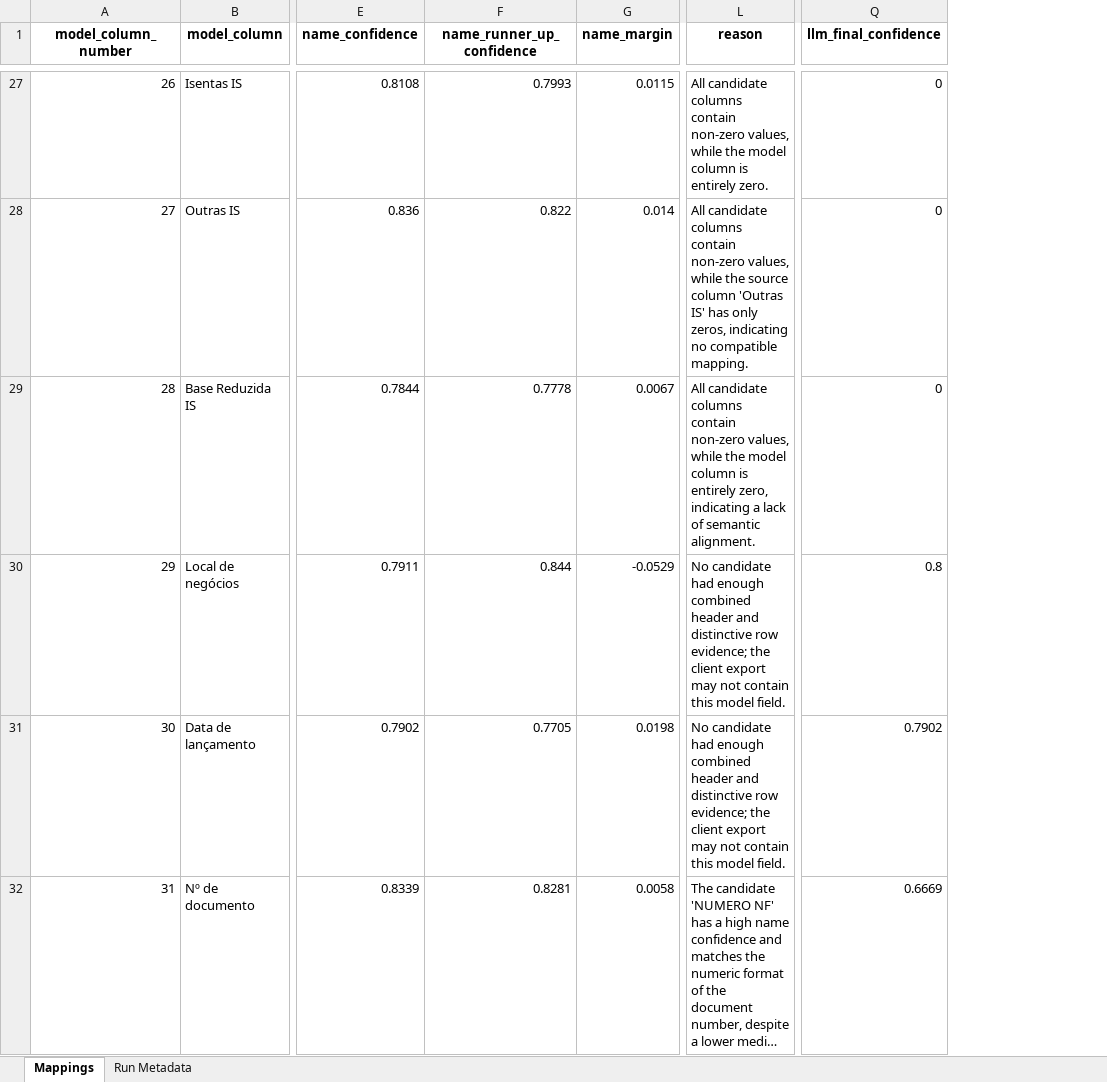
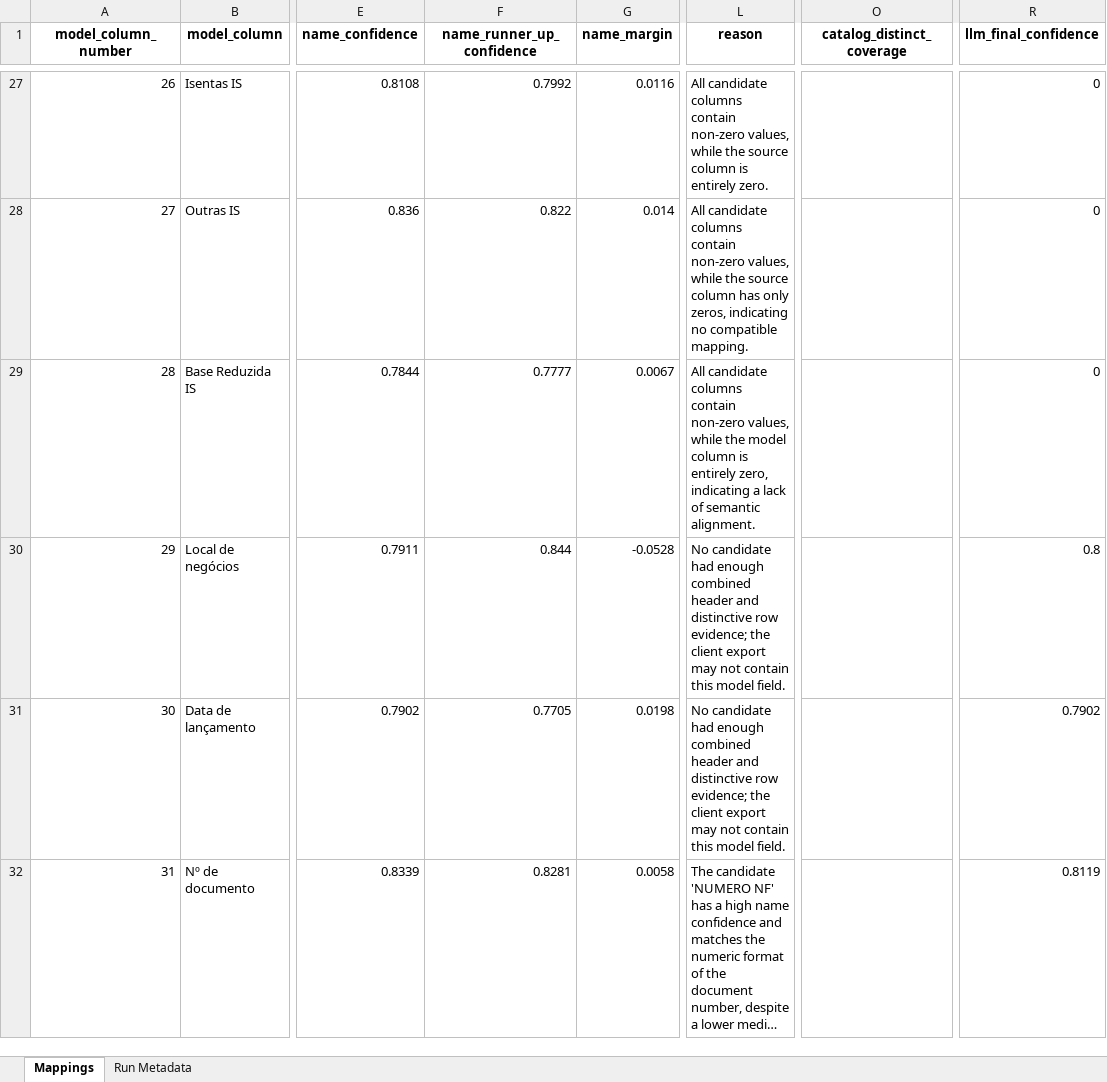
Before and after one commit to umeirelles/erp-fiscal-data, an Excel workbook: mapping_oracle_full.xlsx, sheet Mappings, drawn as a sheet; only a part is shown, gaps mark what is left out; long unchanged cells end in …; values as stored, in another font and other column widths than the file's, no borders; addresses are those after the commit; the diff covers the shown part only; the diff names each change by its address in the sheet, - before the commit and + after, or states it on an @@ line.

```diff
--- a/mapping_oracle_full.xlsx (sheet Mappings)
+++ b/mapping_oracle_full.xlsx (sheet Mappings)
+column O (catalog_distinct_coverage), empty
-F27 (name_runner_up_confidence): 0.7993
+F27 (name_runner_up_confidence): 0.7992
-G27 (name_margin): 0.0115
+G27 (name_margin): 0.0116
-L27 (reason): …while the model column is…
+L27 (reason): …while the source column is…
-L28 (reason): …source column 'Outras IS' has only…
+L28 (reason): …source column has only…
-F29 (name_runner_up_confidence): 0.7778
+F29 (name_runner_up_confidence): 0.7777
-G30 (name_margin): -0.0529
+G30 (name_margin): -0.0528
-R32 (llm_final_confidence): 0.6669
+R32 (llm_final_confidence): 0.8119
```
Also changed, not shown: 436 edited cells elsewhere in this sheet, sheet Run Metadata, mapping_datasul_full.xlsx, 3 other files.
